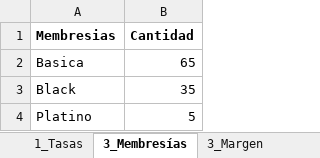
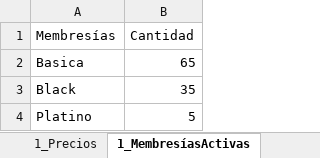
Before and after one commit to angelanaya314/CCADS, an Excel workbook: BD_DocTour.xlsx, sheet 1_MembresíasActivas, drawn as a sheet; values as stored, in another font and other column widths than the file's, no borders; table styles not drawn; the diff names each change by its address in the sheet, - before the commit and + after, or states it on an @@ line.

```diff
--- a/BD_DocTour.xlsx (sheet 1_MembresíasActivas)
+++ b/BD_DocTour.xlsx (sheet 1_MembresíasActivas)
-sheet tab: 3_Membresías
+sheet tab: 1_MembresíasActivas
-A1: Membresias
+A1: Membresías
-A1:B1 bold: on
+A1:B1 bold: off
```
Also changed, not shown: sheet Hoja principal, other sheet tabs, hidden cells, 1 other file.
